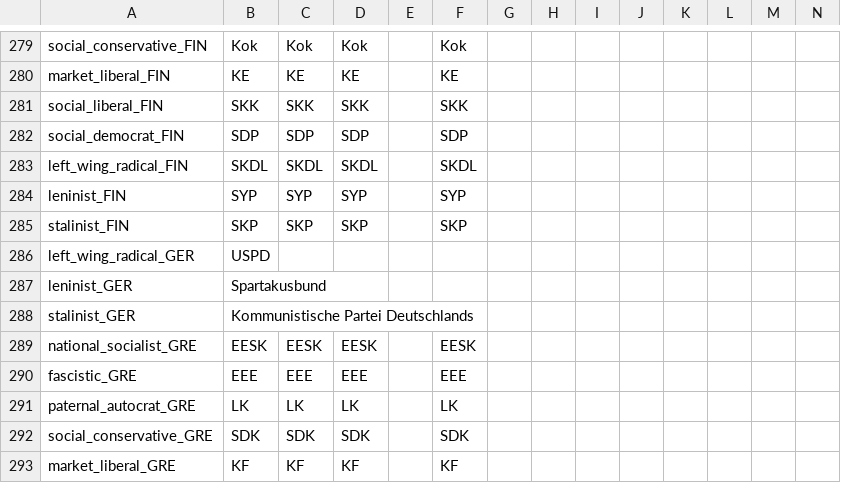
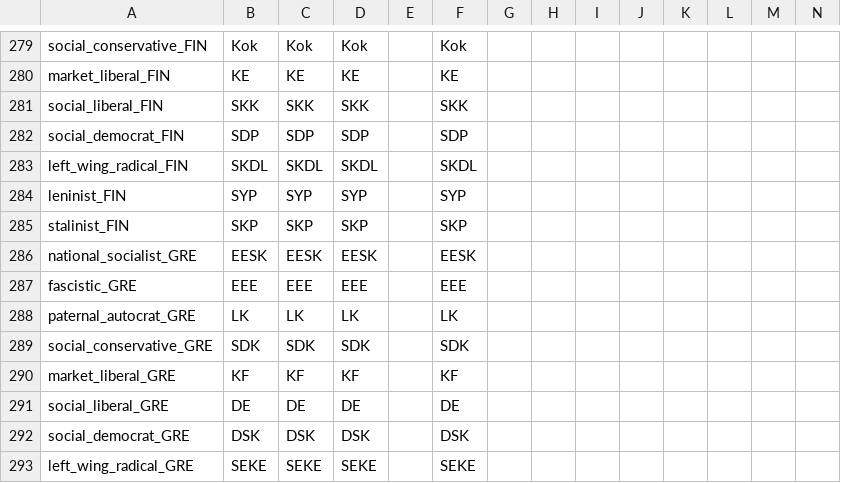
Before and after one commit to dthird3/ww1tfh, a CSV file: localisation/Parties.csv, drawn as a sheet; only a part is shown, gaps mark what is left out; the shorter side is filled out with more unchanged rows; rows hold the shown columns only; the diff names each change by its address in the sheet, - before the commit and + after, or states it on an @@ line.

```diff
--- a/localisation/Parties.csv
+++ b/localisation/Parties.csv
-row 286: left_wing_radical_GER | USPD
-row 287: leninist_GER | Spartakusbund
-row 288: stalinist_GER | Kommunistische Partei Deutschlands
```
